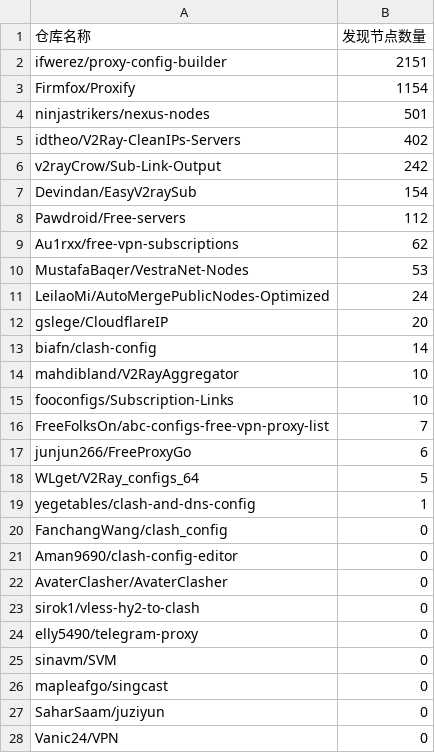
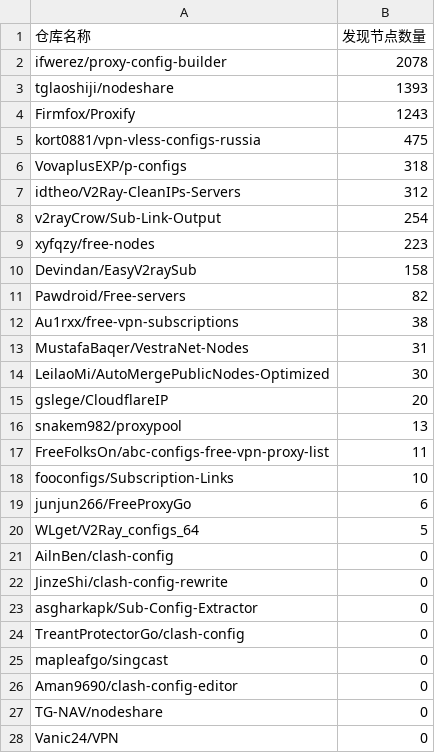
Before and after one commit to qjlxg/off, a CSV file: results/stats.csv, drawn as a sheet; only a part is shown; the diff covers the shown part only.

```diff
--- a/results/stats.csv
+++ b/results/stats.csv
@@ -1,28 +1,28 @@
 仓库名称,发现节点数量
-ifwerez/proxy-config-builder,2151
-Firmfox/Proxify,1154
-ninjastrikers/nexus-nodes,501
-idtheo/V2Ray-CleanIPs-Servers,402
-v2rayCrow/Sub-Link-Output,242
-Devindan/EasyV2raySub,154
-Pawdroid/Free-servers,112
-Au1rxx/free-vpn-subscriptions,62
-MustafaBaqer/VestraNet-Nodes,53
-LeilaoMi/AutoMergePublicNodes-Optimized,24
+ifwerez/proxy-config-builder,2078
+tglaoshiji/nodeshare,1393
+Firmfox/Proxify,1243
+kort0881/vpn-vless-configs-russia,475
+VovaplusEXP/p-configs,318
+idtheo/V2Ray-CleanIPs-Servers,312
+v2rayCrow/Sub-Link-Output,254
+xyfqzy/free-nodes,223
+Devindan/EasyV2raySub,158
+Pawdroid/Free-servers,82
+Au1rxx/free-vpn-subscriptions,38
+MustafaBaqer/VestraNet-Nodes,31
+LeilaoMi/AutoMergePublicNodes-Optimized,30
 gslege/CloudflareIP,20
-biafn/clash-config,14
-mahdibland/V2RayAggregator,10
+snakem982/proxypool,13
+FreeFolksOn/abc-configs-free-vpn-proxy-list,11
 fooconfigs/Subscription-Links,10
-FreeFolksOn/abc-configs-free-vpn-proxy-list,7
 junjun266/FreeProxyGo,6
 WLget/V2Ray_configs_64,5
-yegetables/clash-and-dns-config,1
-FanchangWang/clash_config,0
+AilnBen/clash-config,0
+JinzeShi/clash-config-rewrite,0
+asgharkapk/Sub-Config-Extractor,0
+TreantProtectorGo/clash-config,0
+mapleafgo/singcast,0
 Aman9690/clash-config-editor,0
-AvaterClasher/AvaterClasher,0
-sirok1/vless-hy2-to-clash,0
-elly5490/telegram-proxy,0
-sinavm/SVM,0
-mapleafgo/singcast,0
-SaharSaam/juziyun,0
+TG-NAV/nodeshare,0
 Vanic24/VPN,0
```
Also changed, not shown: 2 removed rows elsewhere in this file, 1 other file.
